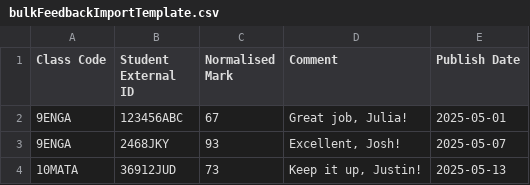
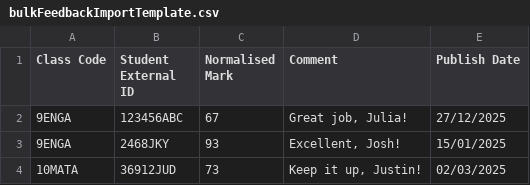
Before and after one commit to juliaattrevisan/schoolbox-api-docs, a CSV file: www/static/adminv2/bulk-feedback-import/bulkFeedbackImportTemplate.csv, drawn as a sheet.

Commit message:
Update date format in template [SA-20160]

```diff
--- a/www/static/adminv2/bulk-feedback-import/bulkFeedbackImportTemplate.csv
+++ b/www/static/adminv2/bulk-feedback-import/bulkFeedbackImportTemplate.csv
@@ -1,4 +1,4 @@
 Class Code,Student External ID,Normalised Mark,Comment,Publish Date
-9ENGA,123456ABC,67,"Great job, Julia!","2025-05-01"
-9ENGA,2468JKY,93,"Excellent, Josh!","2025-05-07"
-10MATA,36912JUD,73,"Keep it up, Justin!","2025-05-13"
+9ENGA,123456ABC,67,"Great job, Julia!","27/12/2025"
+9ENGA,2468JKY,93,"Excellent, Josh!","15/01/2025"
+10MATA,36912JUD,73,"Keep it up, Justin!","02/03/2025"
```
